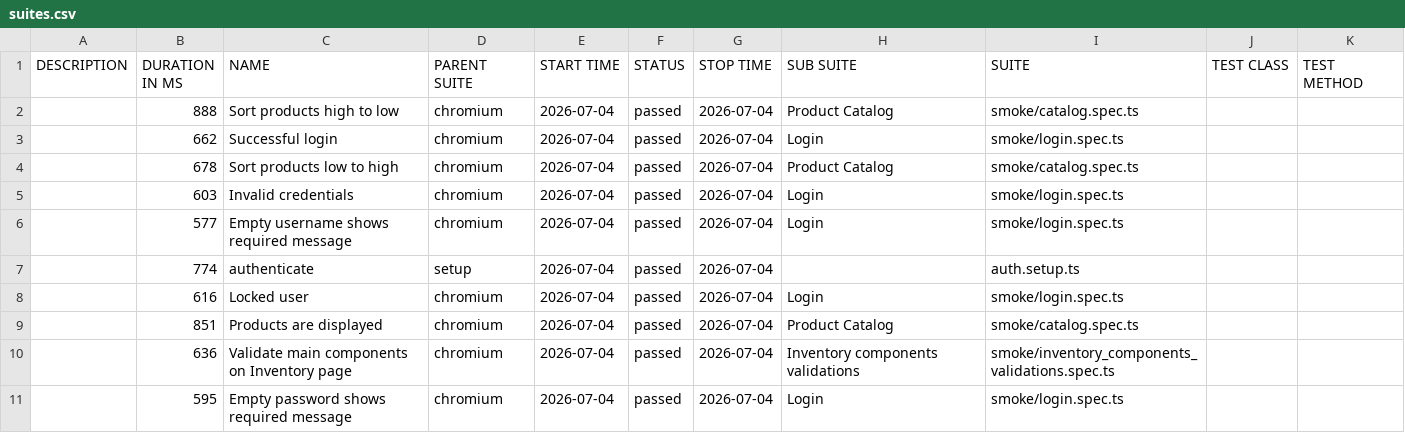
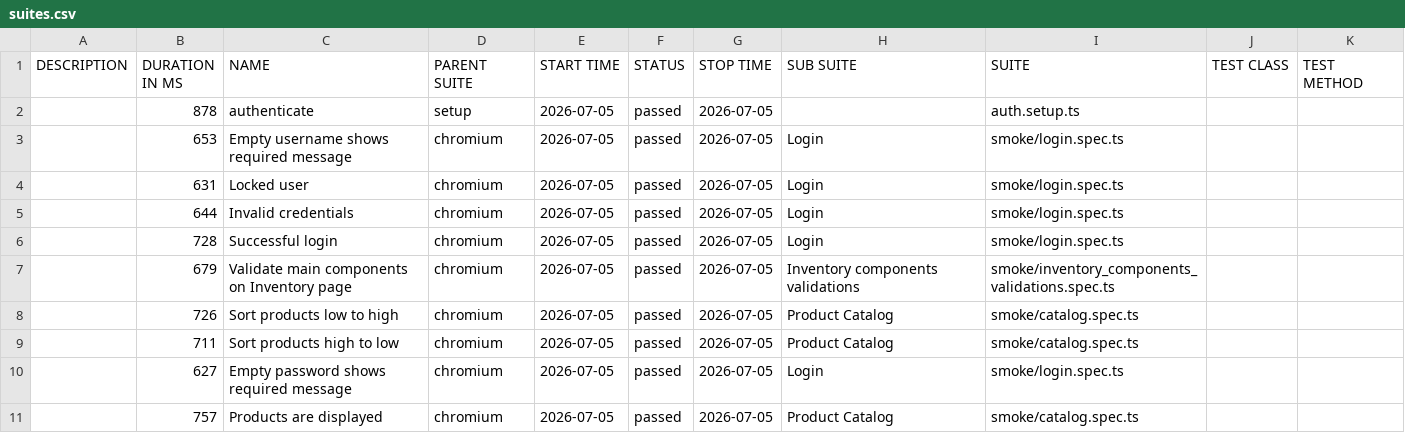
Before and after one commit to dtoseva/test-automation-framework, a CSV file: data/suites.csv, drawn as a sheet.

```diff
--- a/data/suites.csv
+++ b/data/suites.csv
@@ -1,11 +1,11 @@
 "DESCRIPTION","DURATION IN MS","NAME","PARENT SUITE","START TIME","STATUS","STOP TIME","SUB SUITE","SUITE","TEST CLASS","TEST METHOD"
-"","888","Sort products high to low","chromium","2026-07-04","passed","2026-07-04","Product Catalog","smoke/catalog.spec.ts","",""
-"","662","Successful login","chromium","2026-07-04","passed","2026-07-04","Login","smoke/login.spec.ts","",""
-"","678","Sort products low to high","chromium","2026-07-04","passed","2026-07-04","Product Catalog","smoke/catalog.spec.ts","",""
-"","603","Invalid credentials","chromium","2026-07-04","passed","2026-07-04","Login","smoke/login.spec.ts","",""
-"","577","Empty username shows required message","chromium","2026-07-04","passed","2026-07-04","Login","smoke/login.spec.ts","",""
-"","774","authenticate","setup","2026-07-04","passed","2026-07-04","","auth.setup.ts","",""
-"","616","Locked user","chromium","2026-07-04","passed","2026-07-04","Login","smoke/login.spec.ts","",""
-"","851","Products are displayed","chromium","2026-07-04","passed","2026-07-04","Product Catalog","smoke/catalog.spec.ts","",""
-"","636","Validate main components on Inventory page","chromium","2026-07-04","passed","2026-07-04","Inventory components validations","smoke/inventory_components_validations.spec.ts","",""
-"","595","Empty password shows required message","chromium","2026-07-04","passed","2026-07-04","Login","smoke/login.spec.ts","",""
+"","878","authenticate","setup","2026-07-05","passed","2026-07-05","","auth.setup.ts","",""
+"","653","Empty username shows required message","chromium","2026-07-05","passed","2026-07-05","Login","smoke/login.spec.ts","",""
+"","631","Locked user","chromium","2026-07-05","passed","2026-07-05","Login","smoke/login.spec.ts","",""
+"","644","Invalid credentials","chromium","2026-07-05","passed","2026-07-05","Login","smoke/login.spec.ts","",""
+"","728","Successful login","chromium","2026-07-05","passed","2026-07-05","Login","smoke/login.spec.ts","",""
+"","679","Validate main components on Inventory page","chromium","2026-07-05","passed","2026-07-05","Inventory components validations","smoke/inventory_components_validations.spec.ts","",""
+"","726","Sort products low to high","chromium","2026-07-05","passed","2026-07-05","Product Catalog","smoke/catalog.spec.ts","",""
+"","711","Sort products high to low","chromium","2026-07-05","passed","2026-07-05","Product Catalog","smoke/catalog.spec.ts","",""
+"","627","Empty password shows required message","chromium","2026-07-05","passed","2026-07-05","Login","smoke/login.spec.ts","",""
+"","757","Products are displayed","chromium","2026-07-05","passed","2026-07-05","Product Catalog","smoke/catalog.spec.ts","",""
```
Also changed, not shown: 40 other files.
